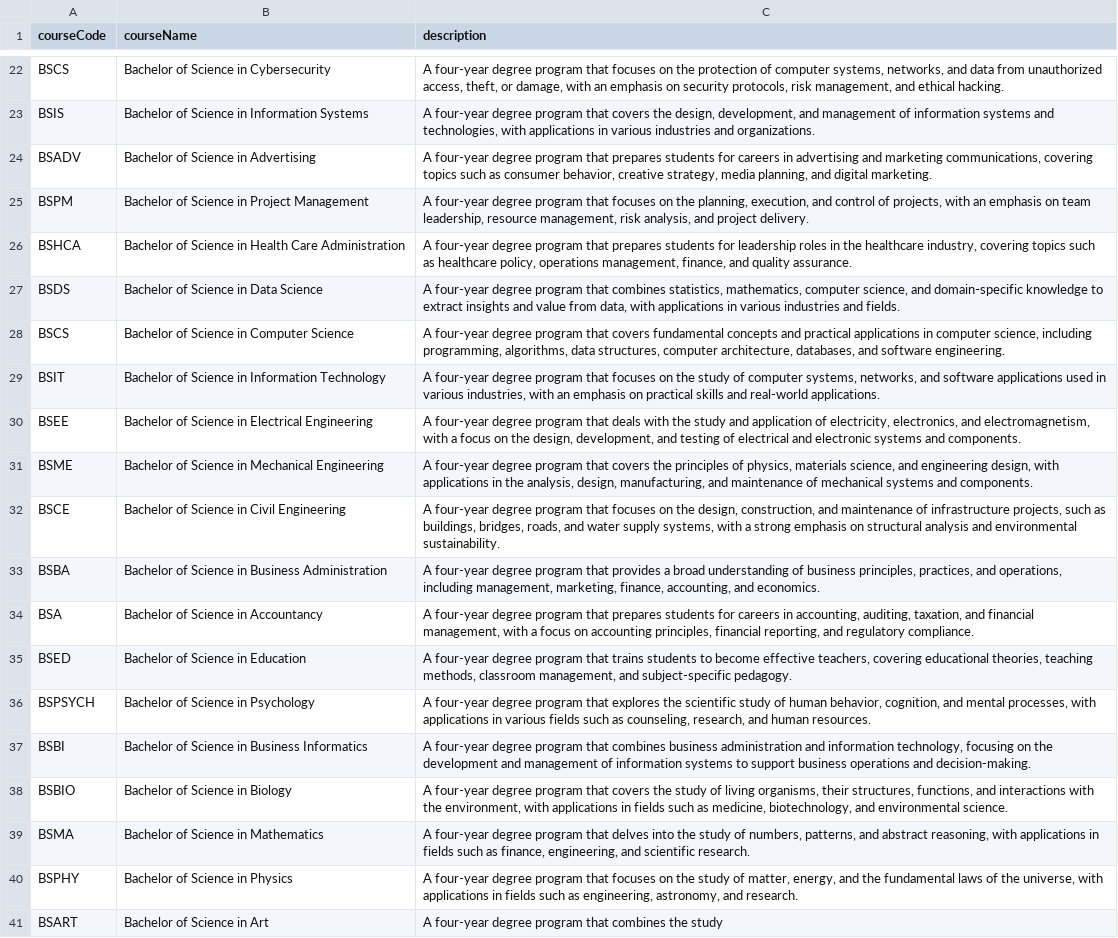
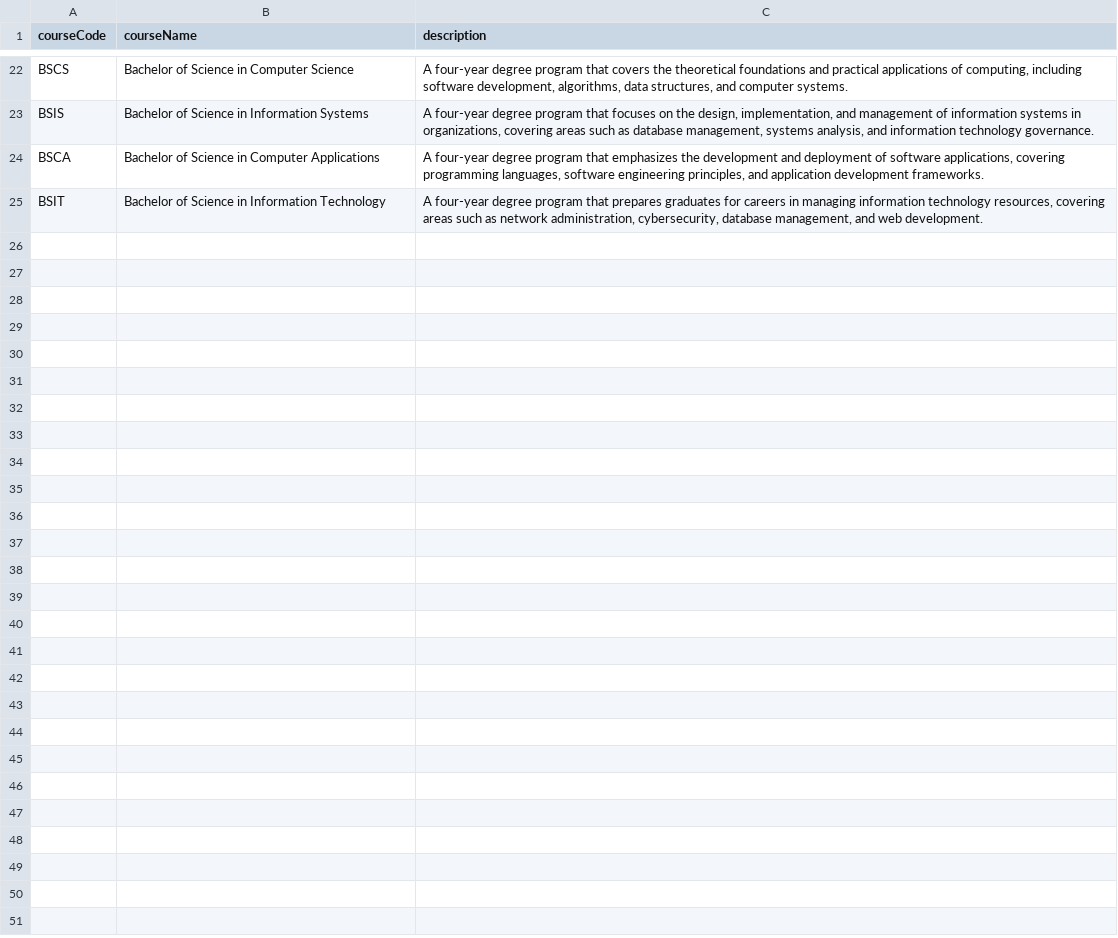
Before and after one commit to noneiann/student-information-system, a CSV file: server/data/Courses.csv, drawn as a sheet; only a part is shown, gaps mark what is left out; removed rows and columns are numbered as before the commit, all else as after; the diff covers the shown part only; the diff names each change by its address in the sheet, - before the commit and + after, or states it on an @@ line.

Commit message:
Version 0.7.0, fixed bug where search wont work when not in first page, or when sorted. Removed enrollment status field in createUser, also added sorting

```diff
--- a/server/data/Courses.csv
+++ b/server/data/Courses.csv
-B22 (courseName): Bachelor of Science in Cybersecurity
+B22 (courseName): Bachelor of Science in Computer Science
-C22 (description): …program that focuses on the protection of computer systems, networks, and data from unauthorized access, theft, or damage, with an emphasis on security protocols, risk management, and ethical hacking.
+C22 (description): …program that covers the theoretical foundations and practical applications of computing, including software development, algorithms, data structures, and computer systems.
-C23 (description): …program that covers the design, development, and management of information systems and technologies, with applications in various industries and organizations.
+C23 (description): …program that focuses on the design, implementation, and management of information systems in organizations, covering areas such as database management, systems analysis, and information technology governance.
-row 24: BSADV | Bachelor of Science in Advertising | A four-year degree program that prepares students for careers in advertising and marketing communications, covering topics such as consumer behavior, creative strategy, media planning, and digital marketing.
-row 25: BSPM | Bachelor of Science in Project Management | A four-year degree program that focuses on the planning, execution, and control of projects, with an emphasis on team leadership, resource management, risk analysis, and project delivery.
-A24 (courseCode): BSHCA
+A24 (courseCode): BSCA
-B24 (courseName): …Science in Health Care Administration
+B24 (courseName): …Science in Computer Applications
-C24 (description): …program that prepares students for leadership roles in the healthcare industry, covering topics such as healthcare policy, operations management, finance, and quality assurance.
+C24 (description): …program that emphasizes the development and deployment of software applications, covering programming languages, software engineering principles, and application development frameworks.
-row 27: BSDS | Bachelor of Science in Data Science | A four-year degree program that combines statistics, mathematics, computer science, and domain-specific knowledge to extract insights and value from data, with applications in various industries and fields.
-row 28: BSCS | Bachelor of Science in Computer Science | A four-year degree program that covers fundamental concepts and practical applications in computer science, including programming, algorithms, data structures, computer architecture, databases, and software engineering.
-C25 (description): …program that focuses on the study of computer systems, networks, and software applications used in various industries, with an emphasis on practical skills and real-world applications.
+C25 (description): …program that prepares graduates for careers in managing information technology resources, covering areas such as network administration, cybersecurity, database management, and web development.
-row 30: BSEE | Bachelor of Science in Electrical Engineering | A four-year degree program that deals with the study and application of electricity, electronics, and electromagnetism, with a focus on the design, development, and testing of electrical and electronic systems and components.
-row 31: BSME | Bachelor of Science in Mechanical Engineering | A four-year degree program that covers the principles of physics, materials science, and engineering design, with applications in the analysis, design, manufacturing, and maintenance of mechanical systems and components.
-row 32: BSCE | Bachelor of Science in Civil Engineering | A four-year degree program that focuses on the design, construction, and maintenance of infrastructure projects, such as buildings, bridges, roads, and water supply systems, with a strong emphasis on structural analysis and environmental sustainability.
-row 33: BSBA | Bachelor of Science in Business Administration | A four-year degree program that provides a broad understanding of business principles, practices, and operations, including management, marketing, finance, accounting, and economics.
-row 34: BSA | Bachelor of Science in Accountancy | A four-year degree program that prepares students for careers in accounting, auditing, taxation, and financial management, with a focus on accounting principles, financial reporting, and regulatory compliance.
-row 35: BSED | Bachelor of Science in Education | A four-year degree program that trains students to become effective teachers, covering educational theories, teaching methods, classroom management, and subject-specific pedagogy.
-row 36: BSPSYCH | Bachelor of Science in Psychology | A four-year degree program that explores the scientific study of human behavior, cognition, and mental processes, with applications in various fields such as counseling, research, and human resources.
-row 37: BSBI | Bachelor of Science in Business Informatics | A four-year degree program that combines business administration and information technology, focusing on the development and management of information systems to support business operations and decision-making.
-row 38: BSBIO | Bachelor of Science in Biology | A four-year degree program that covers the study of living organisms, their structures, functions, and interactions with the environment, with applications in fields such as medicine, biotechnology, and environmental science.
-row 39: BSMA | Bachelor of Science in Mathematics | A four-year degree program that delves into the study of numbers, patterns, and abstract reasoning, with applications in fields such as finance, engineering, and scientific research.
-row 40: BSPHY | Bachelor of Science in Physics | A four-year degree program that focuses on the study of matter, energy, and the fundamental laws of the universe, with applications in fields such as engineering, astronomy, and research.
-row 41: BSART | Bachelor of Science in Art | A four-year degree program that combines the study
```
Also changed, not shown: 17 added rows, 17 removed rows and 5 edited cells elsewhere in this file, server/data/Students.csv, 14 other files.
